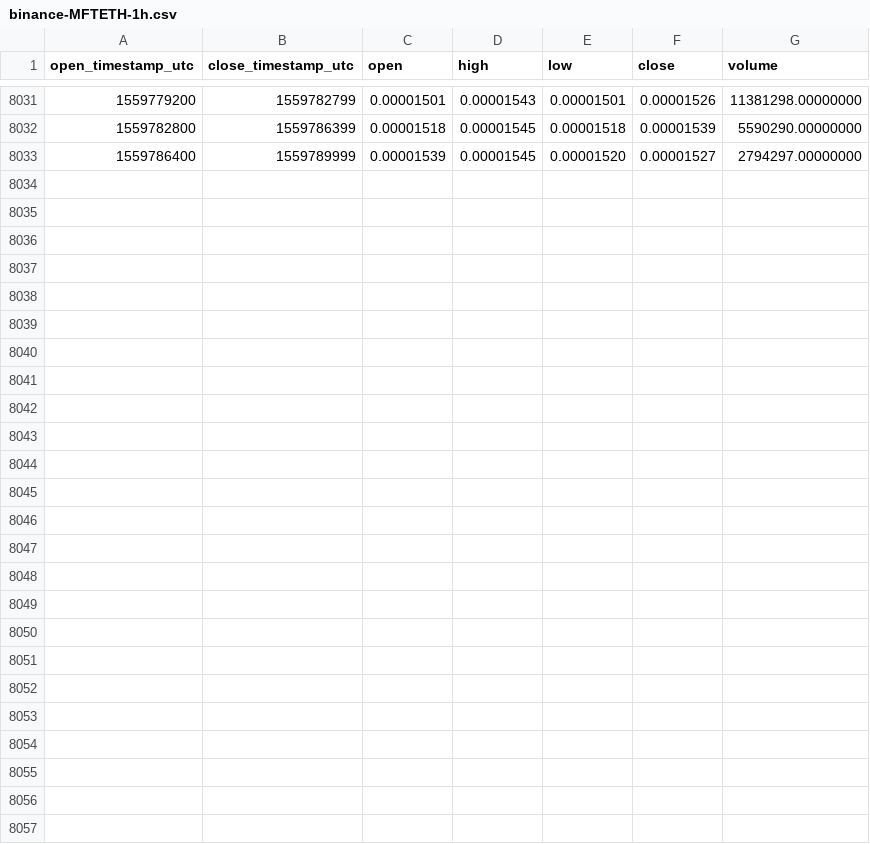
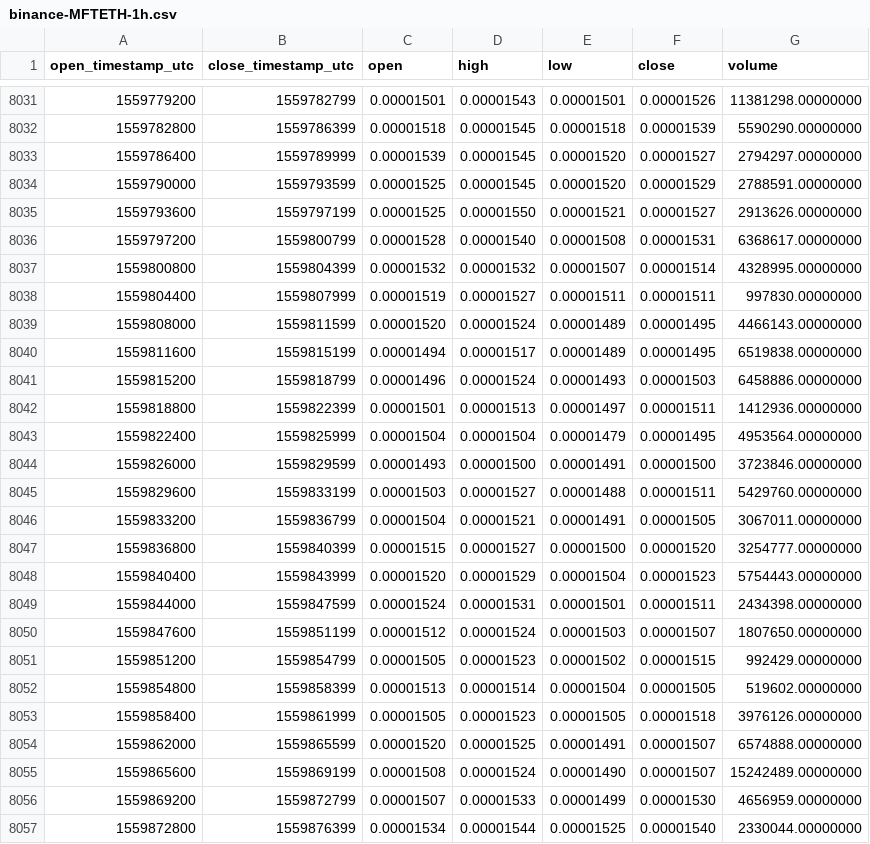
Before and after one commit to cryptobigbro/binance-MFTETH, a CSV file: binance-MFTETH-1h.csv, drawn as a sheet; only a part is shown, gaps mark what is left out.

Commit message:
Update OHLCV data.

```diff
--- a/binance-MFTETH-1h.csv
+++ b/binance-MFTETH-1h.csv
@@ -8033 +8033,25 @@ open_timestamp_utc,close_timestamp_utc,open,high,low,close,volume
 1559786400,1559789999,0.00001539,0.00001545,0.00001520,0.00001527,2794297.00000000
+1559790000,1559793599,0.00001525,0.00001545,0.00001520,0.00001529,2788591.00000000
+1559793600,1559797199,0.00001525,0.00001550,0.00001521,0.00001527,2913626.00000000
+1559797200,1559800799,0.00001528,0.00001540,0.00001508,0.00001531,6368617.00000000
+1559800800,1559804399,0.00001532,0.00001532,0.00001507,0.00001514,4328995.00000000
+1559804400,1559807999,0.00001519,0.00001527,0.00001511,0.00001511,997830.00000000
+1559808000,1559811599,0.00001520,0.00001524,0.00001489,0.00001495,4466143.00000000
+1559811600,1559815199,0.00001494,0.00001517,0.00001489,0.00001495,6519838.00000000
+1559815200,1559818799,0.00001496,0.00001524,0.00001493,0.00001503,6458886.00000000
+1559818800,1559822399,0.00001501,0.00001513,0.00001497,0.00001511,1412936.00000000
+1559822400,1559825999,0.00001504,0.00001504,0.00001479,0.00001495,4953564.00000000
+1559826000,1559829599,0.00001493,0.00001500,0.00001491,0.00001500,3723846.00000000
+1559829600,1559833199,0.00001503,0.00001527,0.00001488,0.00001511,5429760.00000000
+1559833200,1559836799,0.00001504,0.00001521,0.00001491,0.00001505,3067011.00000000
+1559836800,1559840399,0.00001515,0.00001527,0.00001500,0.00001520,3254777.00000000
+1559840400,1559843999,0.00001520,0.00001529,0.00001504,0.00001523,5754443.00000000
+1559844000,1559847599,0.00001524,0.00001531,0.00001501,0.00001511,2434398.00000000
+1559847600,1559851199,0.00001512,0.00001524,0.00001503,0.00001507,1807650.00000000
+1559851200,1559854799,0.00001505,0.00001523,0.00001502,0.00001515,992429.00000000
+1559854800,1559858399,0.00001513,0.00001514,0.00001504,0.00001505,519602.00000000
+1559858400,1559861999,0.00001505,0.00001523,0.00001505,0.00001518,3976126.00000000
+1559862000,1559865599,0.00001520,0.00001525,0.00001491,0.00001507,6574888.00000000
+1559865600,1559869199,0.00001508,0.00001524,0.00001490,0.00001507,15242489.00000000
+1559869200,1559872799,0.00001507,0.00001533,0.00001499,0.00001530,4656959.00000000
+1559872800,1559876399,0.00001534,0.00001544,0.00001525,0.00001540,2330044.00000000
```
Also changed, not shown: binance-MFTETH-1d.csv.
